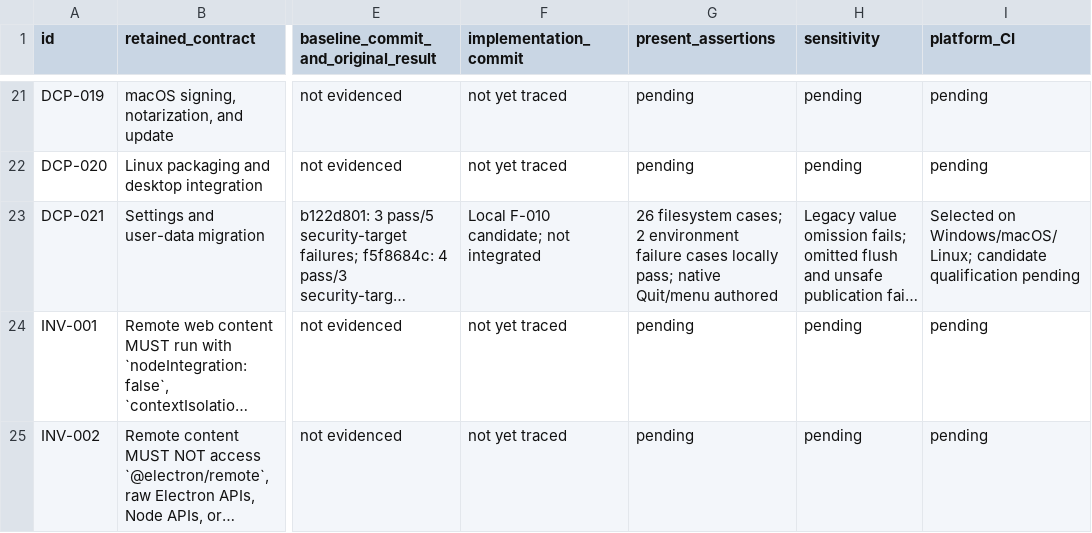
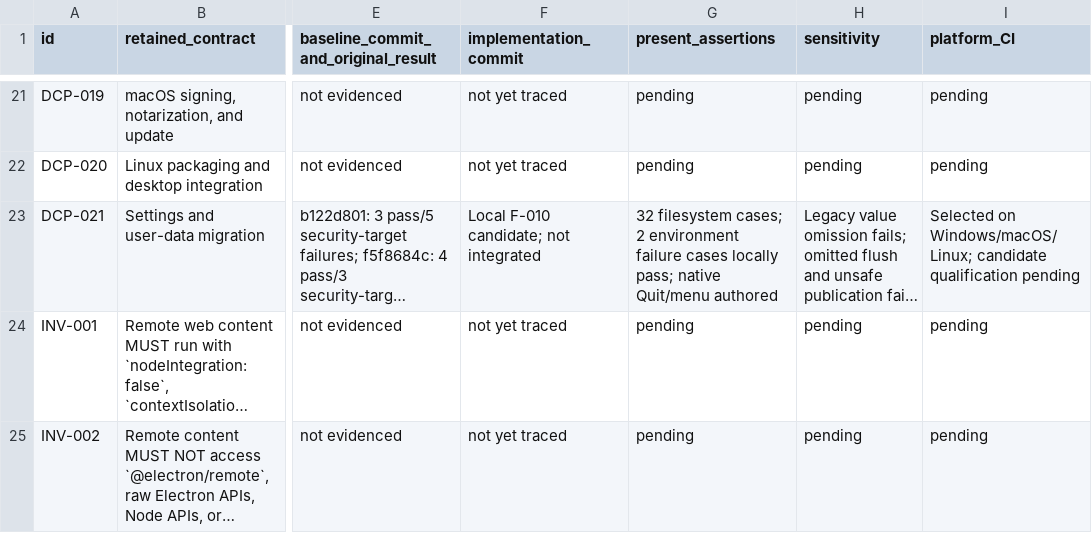
Before and after one commit to adamlow-wire/wire-desktop, a CSV file: docs/electron-modernization/review-traceability.csv, drawn as a sheet; only a part is shown, gaps mark what is left out; long unchanged cells end in …; the diff names each change by its address in the sheet, - before the commit and + after, or states it on an @@ line.

```diff
--- a/docs/electron-modernization/review-traceability.csv
+++ b/docs/electron-modernization/review-traceability.csv
-G23 (present_assertions): 26 filesystem cases;…
+G23 (present_assertions): 32 filesystem cases;…
```
Also changed, not shown: 4 other files.
